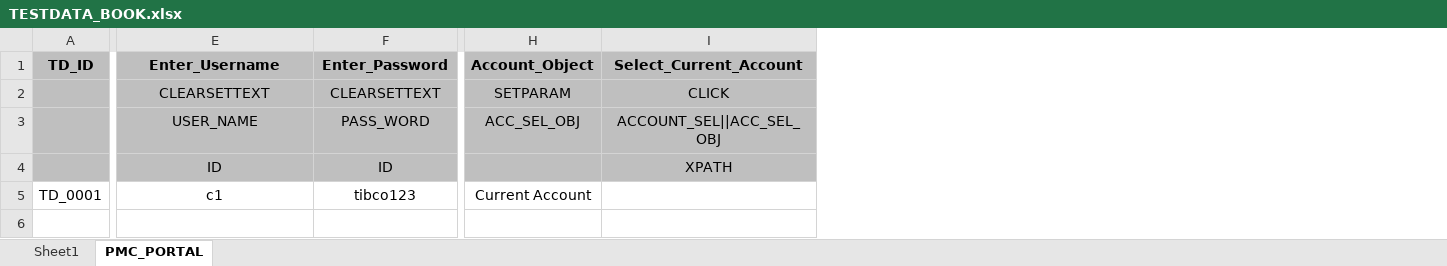
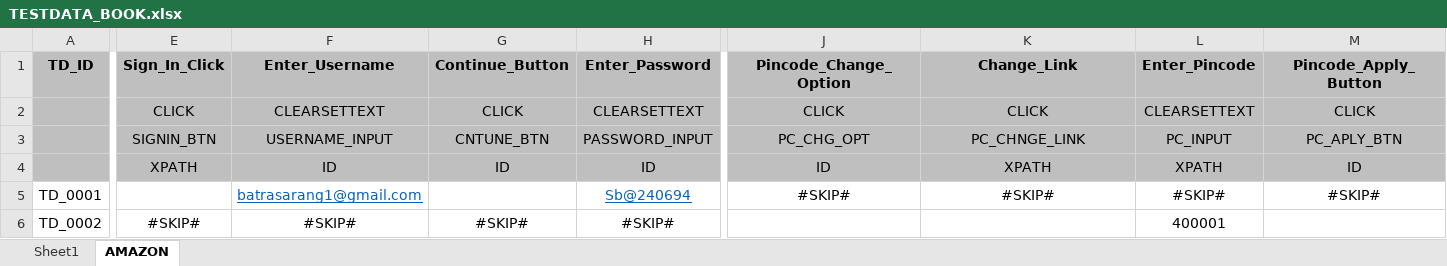
Before and after one commit to batrasarang1/Automation-FrameWork, an Excel workbook: src/main/java/com/qa/hs/keyword/scenarios/TESTDATA_BOOK.xlsx, sheet AMAZON, drawn as a sheet; only a part is shown, gaps mark what is left out; values as stored, in another font and other column widths than the file's, no borders; removed rows and columns are numbered as before the commit, all else as after; rows hold the shown columns only; the diff covers the shown part only; the diff names each change by its address in the sheet, - before the commit and + after, or states it on an @@ line.

Commit message:
Testdata for AMAZON

```diff
--- a/src/main/java/com/qa/hs/keyword/scenarios/TESTDATA_BOOK.xlsx (sheet AMAZON)
+++ b/src/main/java/com/qa/hs/keyword/scenarios/TESTDATA_BOOK.xlsx (sheet AMAZON)
-sheet tab: PMC_PORTAL
+sheet tab: AMAZON
+column E (Sign_In_Click), rows 2-4: CLICK | SIGNIN_BTN | XPATH
+column G (Continue_Button), rows 2-4: CLICK | CNTUNE_BTN | ID
-column H (Account_Object), rows 2-5: SETPARAM | ACC_SEL_OBJ |  | Current Account
+column J (Pincode_Change_Option), rows 2-5: CLICK | PC_CHG_OPT | ID | #SKIP#
+column L (Enter_Pincode), rows 2-5: CLEARSETTEXT | PC_INPUT | XPATH | #SKIP#
+column M (Pincode_Apply_Button), rows 2-5: CLICK | PC_APLY_BTN | ID | #SKIP#
-K1: Select_Current_Account
+K1: Change_Link
-F3 (Enter_Username): USER_NAME
+F3 (Enter_Username): USERNAME_INPUT
-H3 (Enter_Password): PASS_WORD
+H3 (Enter_Password): PASSWORD_INPUT
-K3 (Change_Link): ACCOUNT_SEL||ACC_SEL_OBJ
+K3 (Change_Link): PC_CHNGE_LINK
-F5 (Enter_Username): c1
+F5 (Enter_Username): batrasarang1@gmail.com
@@ F5 underline: off → on, text colour: black → #0563C1 @@
-H5 (Enter_Password): tibco123
+H5 (Enter_Password): Sb@240694
@@ H5 underline: off → on, text colour: black → #0563C1 @@
-K5 (Change_Link): (empty)
+K5 (Change_Link): #SKIP#
+row 6: TD_0002 | #SKIP# | #SKIP# | #SKIP# | #SKIP# |  |  | 400001
```
Also changed, not shown: 1 removed column and 3 edited cells elsewhere in this sheet, 11 other files.
